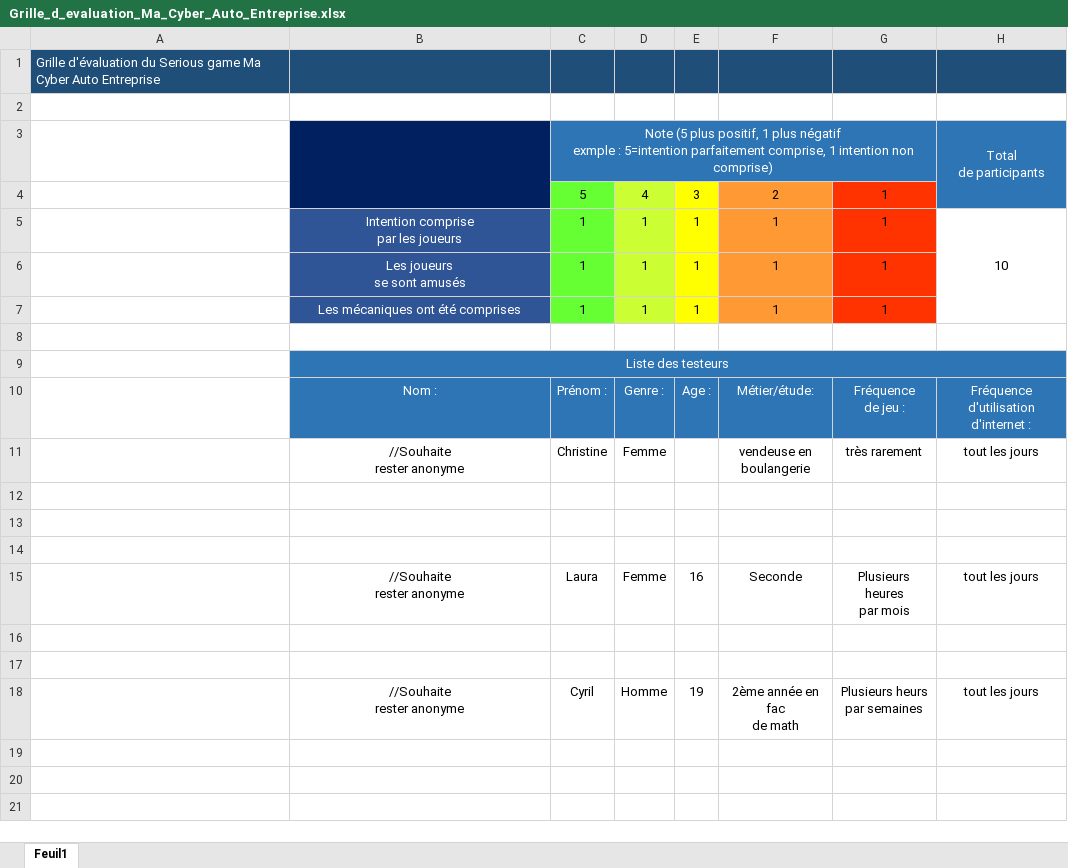
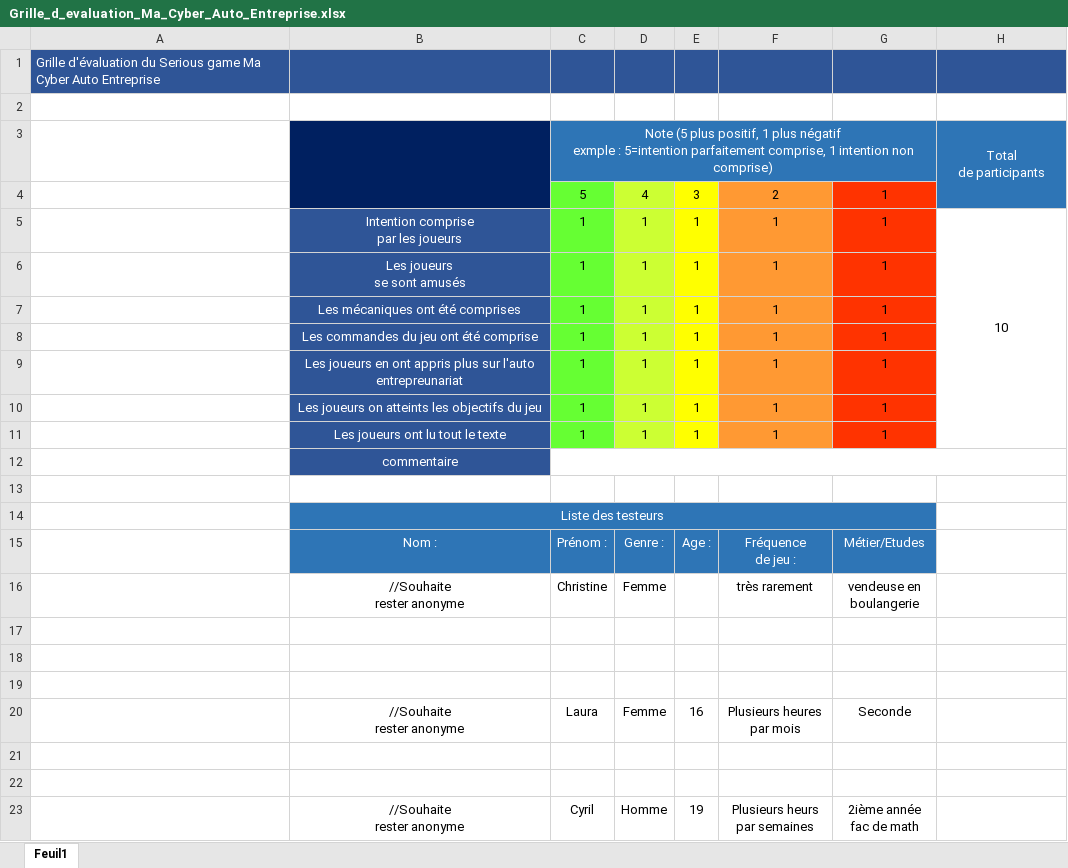
Before and after one commit to AnthonyLamour/M_TP_Examens_Trimestre1_AnthonyLamour, an Excel workbook: Grille_d_evaluation_Ma_Cyber_Auto_Entreprise.xlsx, sheet Feuil1, drawn as a sheet; values as stored, in another font and other column widths than the file's, no borders; charts and pictures not drawn; removed rows and columns are numbered as before the commit, all else as after; ↵ is a line break in a cell; the diff names each change by its address in the sheet, - before the commit and + after, or states it on an @@ line.

Commit message:
Mise à Jour des Excels
Ajout des graphiques des excels de nouvelle ligne de notation et et remise en page

```diff
--- a/Grille_d_evaluation_Ma_Cyber_Auto_Entreprise.xlsx (sheet Feuil1)
+++ b/Grille_d_evaluation_Ma_Cyber_Auto_Entreprise.xlsx (sheet Feuil1)
-A1:H1 fill: #1F4E79
+A1:H1 fill: #2F5597
+row 8:  | Les commandes du jeu ont été comprise | 1 | 1 | 1 | 1 | 1
+row 9:  | Les joueurs en ont appris plus sur l'auto entrepreunariat | 1 | 1 | 1 | 1 | 1
+row 10:  | Les joueurs on atteints les objectifs du jeu | 1 | 1 | 1 | 1 | 1
+row 11:  | Les joueurs ont lu tout le texte | 1 | 1 | 1 | 1 | 1
+row 12:  | commentaire
-B9:H9 merged
+B14:G14 merged
-H14:H15 fill: #2E75B6
+H14:H15 fill: none
-F15: Métier/étude:
+F15: Fréquence ↵ de jeu :
-G15: Fréquence ↵ de jeu :
+G15: Métier/Etudes
-H15: Fréquence d'utilisation ↵ d'internet :
+H15: (empty)
-F16: vendeuse en ↵ boulangerie
+F16: très rarement
-G16: très rarement
+G16: vendeuse en ↵ boulangerie
-H16: tout les jours
+H16: (empty)
-F20: Seconde
+F20: Plusieurs heures ↵ par mois
-G20: Plusieurs heures ↵ par mois
+G20: Seconde
-H20: tout les jours
+H20: (empty)
-F23: 2ème année en fac ↵ de math
+F23: Plusieurs heurs ↵ par semaines
-G23: Plusieurs heurs ↵ par semaines
+G23: 2ième année ↵ fac de math
-H23: tout les jours
+H23: (empty)
```
Also changed, not shown: charts or pictures, Grille_d_evaluation_hellink.xlsx.
